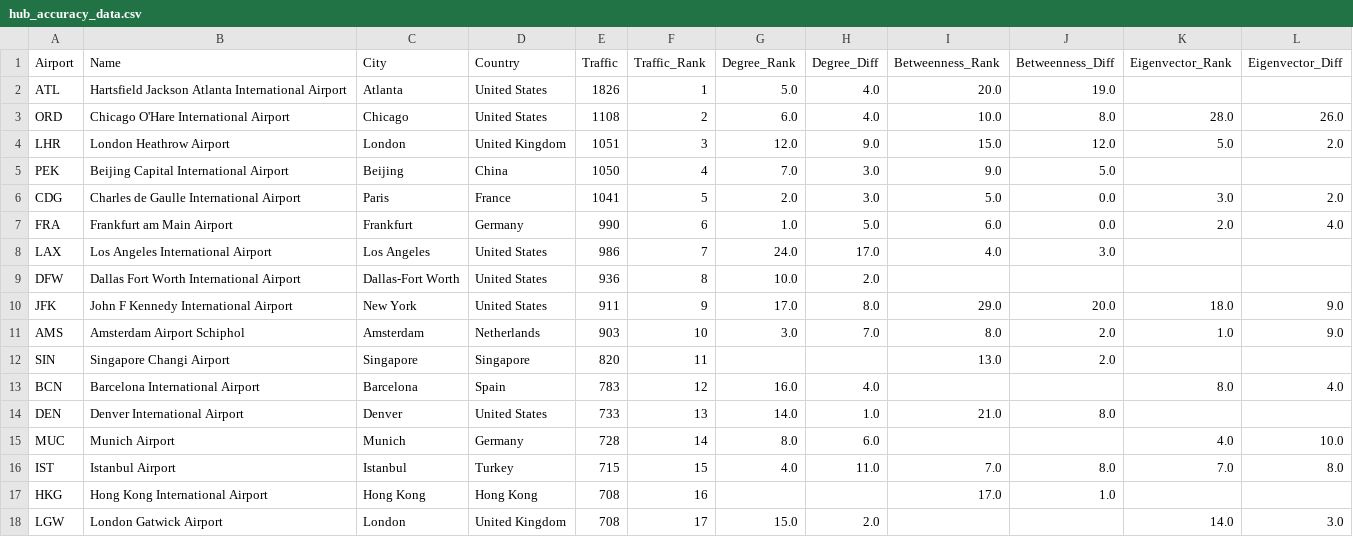
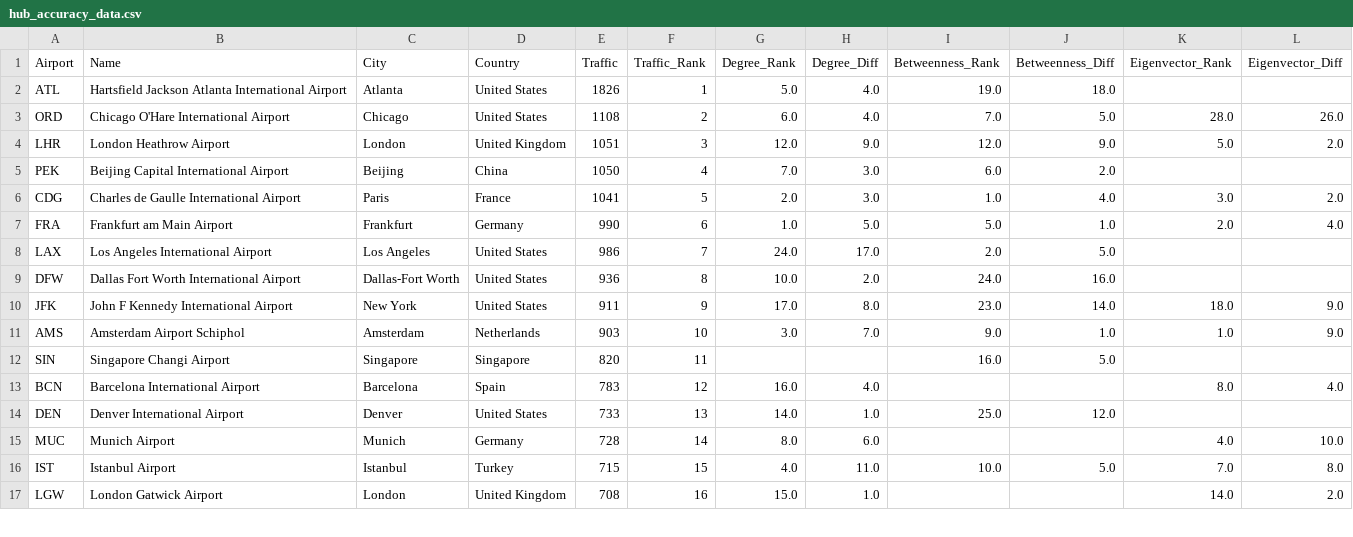
Before and after one commit to Jessjx6/Flight_Network, a CSV file: output/hub_accuracy_data.csv, drawn as a sheet; only a part is shown; the diff covers the shown part only.

Commit message:
degree distribution
add degree distribution

```diff
--- a/output/hub_accuracy_data.csv
+++ b/output/hub_accuracy_data.csv
@@ -1,18 +1,17 @@
 Airport,Name,City,Country,Traffic,Traffic_Rank,Degree_Rank,Degree_Diff,Betweenness_Rank,Betweenness_Diff,Eigenvector_Rank,Eigenvector_Diff
-ATL,Hartsfield Jackson Atlanta International Airport,Atlanta,United States,1826,1,5.0,4.0,20.0,19.0,,
-ORD,Chicago O'Hare International Airport,Chicago,United States,1108,2,6.0,4.0,10.0,8.0,28.0,26.0
-LHR,London Heathrow Airport,London,United Kingdom,1051,3,12.0,9.0,15.0,12.0,5.0,2.0
-PEK,Beijing Capital International Airport,Beijing,China,1050,4,7.0,3.0,9.0,5.0,,
-CDG,Charles de Gaulle International Airport,Paris,France,1041,5,2.0,3.0,5.0,0.0,3.0,2.0
-FRA,Frankfurt am Main Airport,Frankfurt,Germany,990,6,1.0,5.0,6.0,0.0,2.0,4.0
-LAX,Los Angeles International Airport,Los Angeles,United States,986,7,24.0,17.0,4.0,3.0,,
-DFW,Dallas Fort Worth International Airport,Dallas-Fort Worth,United States,936,8,10.0,2.0,,,,
-JFK,John F Kennedy International Airport,New York,United States,911,9,17.0,8.0,29.0,20.0,18.0,9.0
-AMS,Amsterdam Airport Schiphol,Amsterdam,Netherlands,903,10,3.0,7.0,8.0,2.0,1.0,9.0
-SIN,Singapore Changi Airport,Singapore,Singapore,820,11,,,13.0,2.0,,
+ATL,Hartsfield Jackson Atlanta International Airport,Atlanta,United States,1826,1,5.0,4.0,19.0,18.0,,
+ORD,Chicago O'Hare International Airport,Chicago,United States,1108,2,6.0,4.0,7.0,5.0,28.0,26.0
+LHR,London Heathrow Airport,London,United Kingdom,1051,3,12.0,9.0,12.0,9.0,5.0,2.0
+PEK,Beijing Capital International Airport,Beijing,China,1050,4,7.0,3.0,6.0,2.0,,
+CDG,Charles de Gaulle International Airport,Paris,France,1041,5,2.0,3.0,1.0,4.0,3.0,2.0
+FRA,Frankfurt am Main Airport,Frankfurt,Germany,990,6,1.0,5.0,5.0,1.0,2.0,4.0
+LAX,Los Angeles International Airport,Los Angeles,United States,986,7,24.0,17.0,2.0,5.0,,
+DFW,Dallas Fort Worth International Airport,Dallas-Fort Worth,United States,936,8,10.0,2.0,24.0,16.0,,
+JFK,John F Kennedy International Airport,New York,United States,911,9,17.0,8.0,23.0,14.0,18.0,9.0
+AMS,Amsterdam Airport Schiphol,Amsterdam,Netherlands,903,10,3.0,7.0,9.0,1.0,1.0,9.0
+SIN,Singapore Changi Airport,Singapore,Singapore,820,11,,,16.0,5.0,,
 BCN,Barcelona International Airport,Barcelona,Spain,783,12,16.0,4.0,,,8.0,4.0
-DEN,Denver International Airport,Denver,United States,733,13,14.0,1.0,21.0,8.0,,
+DEN,Denver International Airport,Denver,United States,733,13,14.0,1.0,25.0,12.0,,
 MUC,Munich Airport,Munich,Germany,728,14,8.0,6.0,,,4.0,10.0
-IST,Istanbul Airport,Istanbul,Turkey,715,15,4.0,11.0,7.0,8.0,7.0,8.0
-HKG,Hong Kong International Airport,Hong Kong,Hong Kong,708,16,,,17.0,1.0,,
-LGW,London Gatwick Airport,London,United Kingdom,708,17,15.0,2.0,,,14.0,3.0
+IST,Istanbul Airport,Istanbul,Turkey,715,15,4.0,11.0,10.0,5.0,7.0,8.0
+LGW,London Gatwick Airport,London,United Kingdom,708,16,15.0,1.0,,,14.0,2.0
```
Also changed, not shown: 1 added row and 12 edited cells elsewhere in this file, 6 other files.
